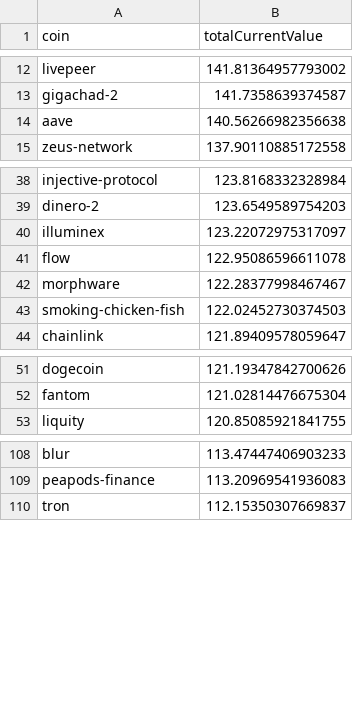
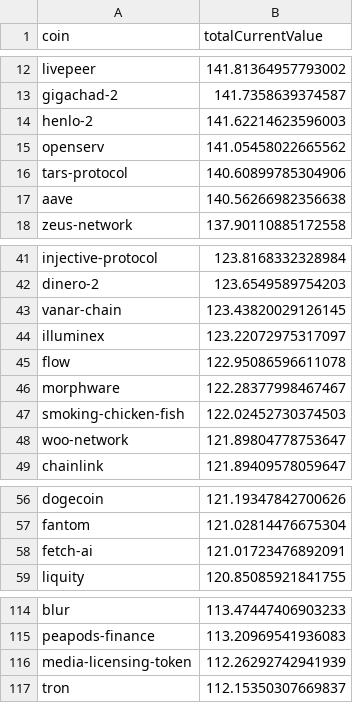
Before and after one commit to 0xmountaintop/coin-strength, a CSV file: results/2024/12/2024-12-24.csv, drawn as a sheet; only a part is shown, gaps mark what is left out.

Commit message:
update for 2024-12-24

```diff
--- a/results/2024/12/2024-12-24.csv
+++ b/results/2024/12/2024-12-24.csv
@@ -13,2 +13,5 @@ livepeer,141.81364957793002
 gigachad-2,141.7358639374587
+henlo-2,141.62214623596003
+openserv,141.05458022665562
+tars-protocol,140.60899785304906
 aave,140.56266982356638
@@ -39,2 +42,3 @@ injective-protocol,123.8168332328984
 dinero-2,123.6549589754203
+vanar-chain,123.43820029126145
 illuminex,123.22072975317097
@@ -43,2 +47,3 @@ morphware,122.28377998467467
 smoking-chicken-fish,122.02452730374503
+woo-network,121.89804778753647
 chainlink,121.89409578059647
@@ -52,2 +57,3 @@ dogecoin,121.19347842700626
 fantom,121.02814476675304
+fetch-ai,121.01723476892091
 liquity,120.85085921841755
@@ -109,2 +115,3 @@ blur,113.47447406903233
 peapods-finance,113.20969541936083
+media-licensing-token,112.26292742941939
 tron,112.15350307669837
```
